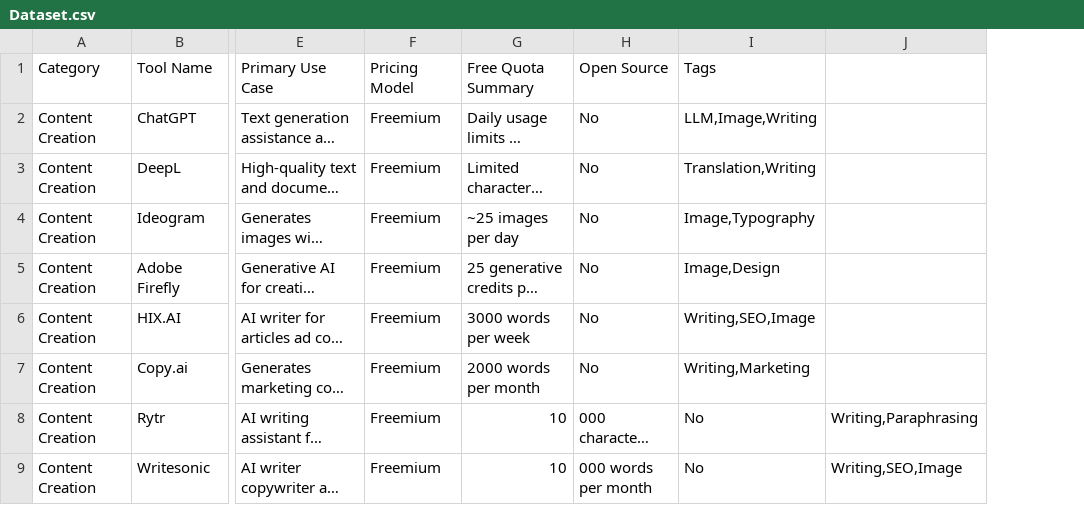
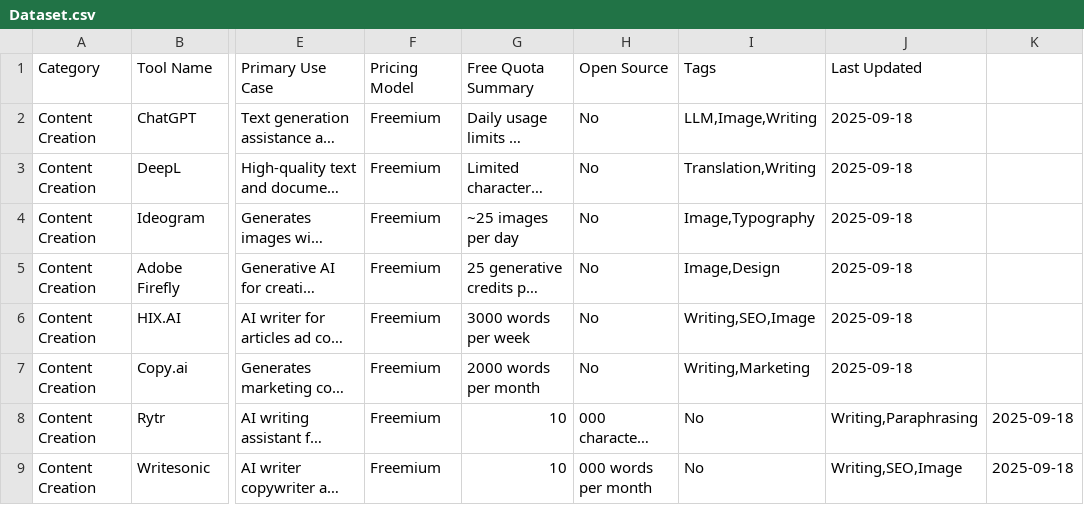
Before and after one commit to Abdelrahman-career/Free-AI-Tools-Directory, a CSV file: Dataset.csv, drawn as a sheet; only a part is shown, gaps mark what is left out; long unchanged cells end in …; removed rows and columns are numbered as before the commit, all else as after; the diff names each change by its address in the sheet, - before the commit and + after, or states it on an @@ line.

Commit message:
Update Dataset.csv

```diff
--- a/Dataset.csv
+++ b/Dataset.csv
-column J, rows 8-9: Writing,Paraphrasing | Writing,SEO,Image
+column J (Last Updated), rows 2-9: 2025-09-18 | 2025-09-18 | 2025-09-18 | 2025-09-18 | 2025-09-18 | 2025-09-18 | Writing,Paraphrasing | Writing,SEO,Image
+column K, rows 8-9: 2025-09-18 | 2025-09-18
```
